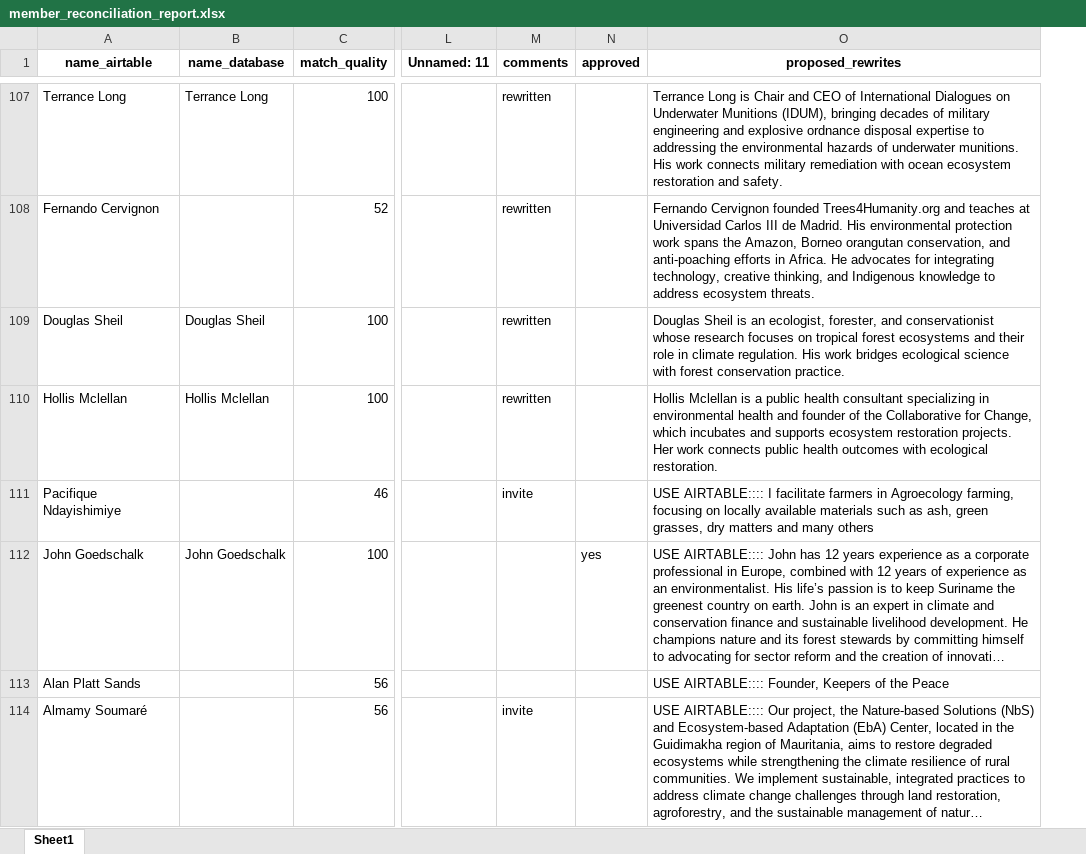
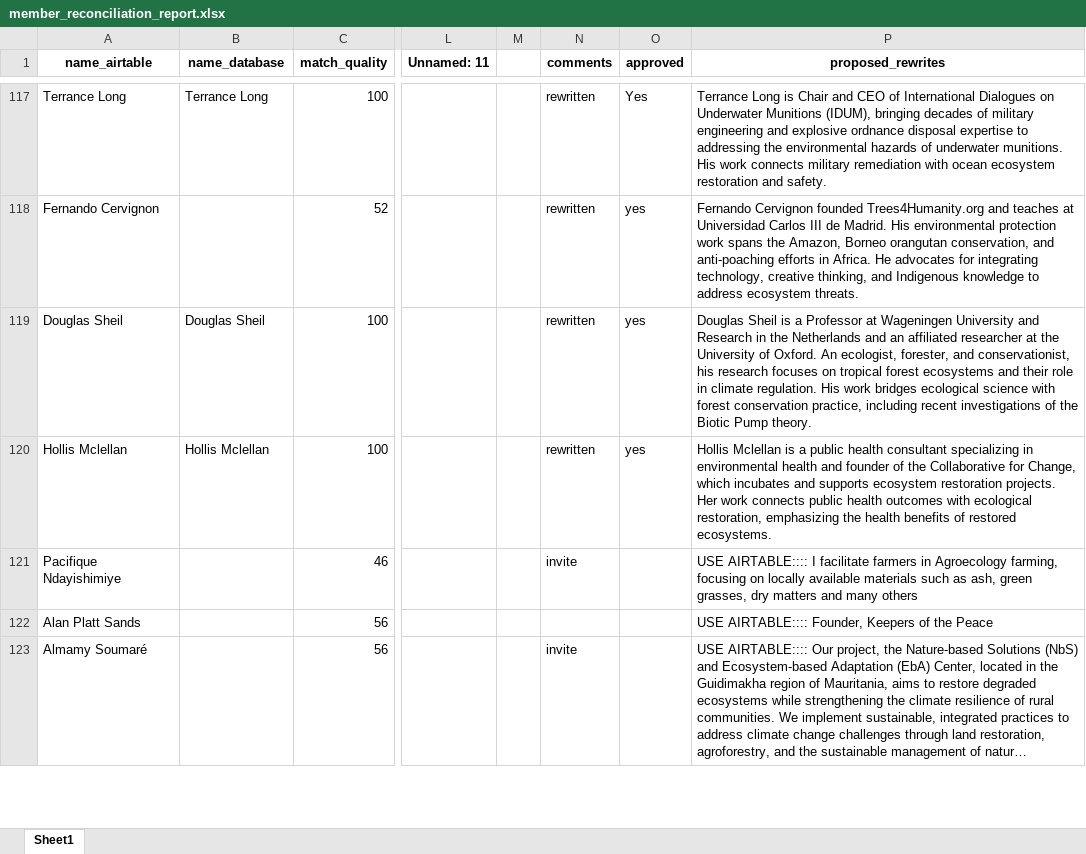
Before and after one commit to jonschull/ERA_Admin, an Excel workbook: integration_scripts/member_enrichment/member_reconciliation_report.xlsx, sheet Sheet1, drawn as a sheet; only a part is shown, gaps mark what is left out; long unchanged cells end in …; values as stored, in another font and other column widths than the file's, no borders; addresses are those after the commit; the diff covers the shown part only; the diff names each change by its address in the sheet, - before the commit and + after, or states it on an @@ line.

```diff
--- a/integration_scripts/member_enrichment/member_reconciliation_report.xlsx (sheet Sheet1)
+++ b/integration_scripts/member_enrichment/member_reconciliation_report.xlsx (sheet Sheet1)
+column M, empty
-O117 (approved): (empty)
+O117 (approved): Yes
-O118:O120 (approved): (empty)
+O118:O120 (approved): yes
-P119 (proposed_rewrites): …Sheil is an ecologist, forester, and conservationist whose research focuses on tropical forest ecosystems and their role in climate regulation. His work bridges ecological science with forest conservation practice.
+P119 (proposed_rewrites): …Sheil is a Professor at Wageningen University and Research in the Netherlands and an affiliated researcher at the University of Oxford. An ecologist, forester, and conservationist, his research focuses on tropical forest ecosystems and their role in climate regulation. His work bridges ecological science with forest conservation practice, including recent investigations of the Biotic Pump theory.
-P120 (proposed_rewrites): …with ecological restoration.
+P120 (proposed_rewrites): …with ecological restoration, emphasizing the health benefits of restored ecosystems.
@@ row 112 moved to row 77: John Goedschalk @@
```
Also changed, not shown: 17 added rows, 17 removed rows, 22 moved rows and 445 edited cells elsewhere in this sheet, 19 other files.
